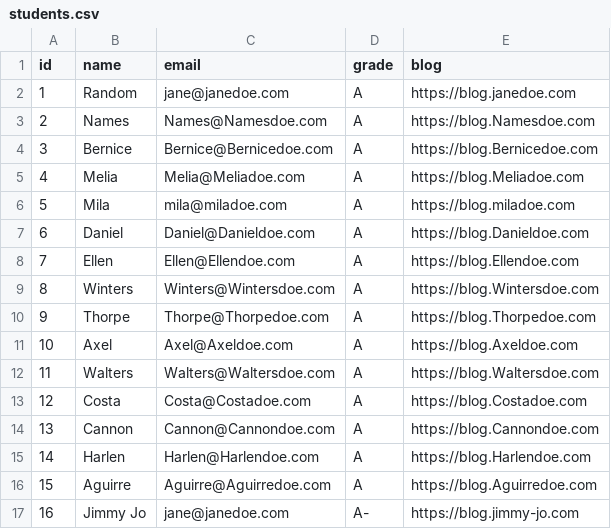
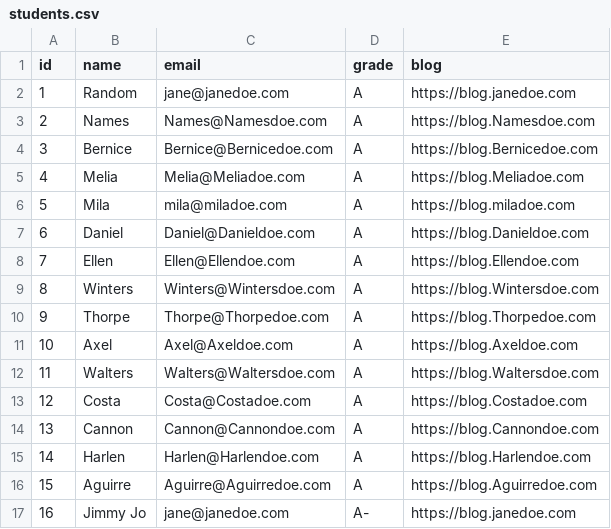
Before and after one commit to brynfrayne/My_SQLite, a CSV file: students.csv, drawn as a sheet.

```diff
--- a/students.csv
+++ b/students.csv
@@ -16,2 +16,2 @@ id,name,email,grade,blog
 15,Aguirre,Aguirre@Aguirredoe.com,A,https://blog.Aguirredoe.com
-16,Jimmy Jo,jane@janedoe.com,A-,https://blog.jimmy-jo.com
+16,Jimmy Jo,jane@janedoe.com,A-,https://blog.janedoe.com
```
Also changed, not shown: 6 other files.
